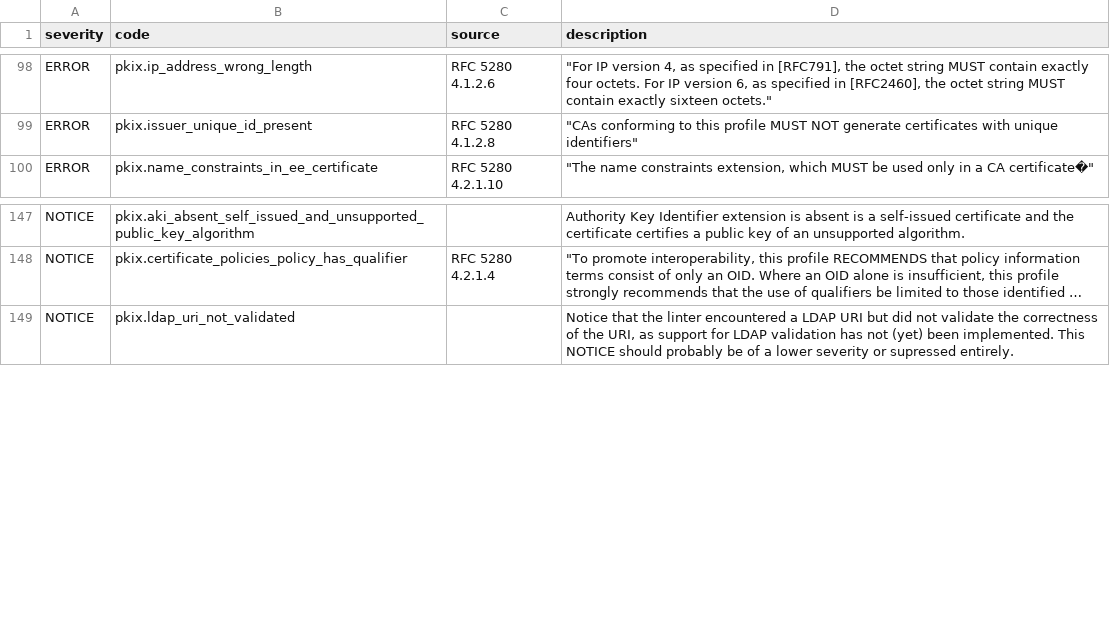
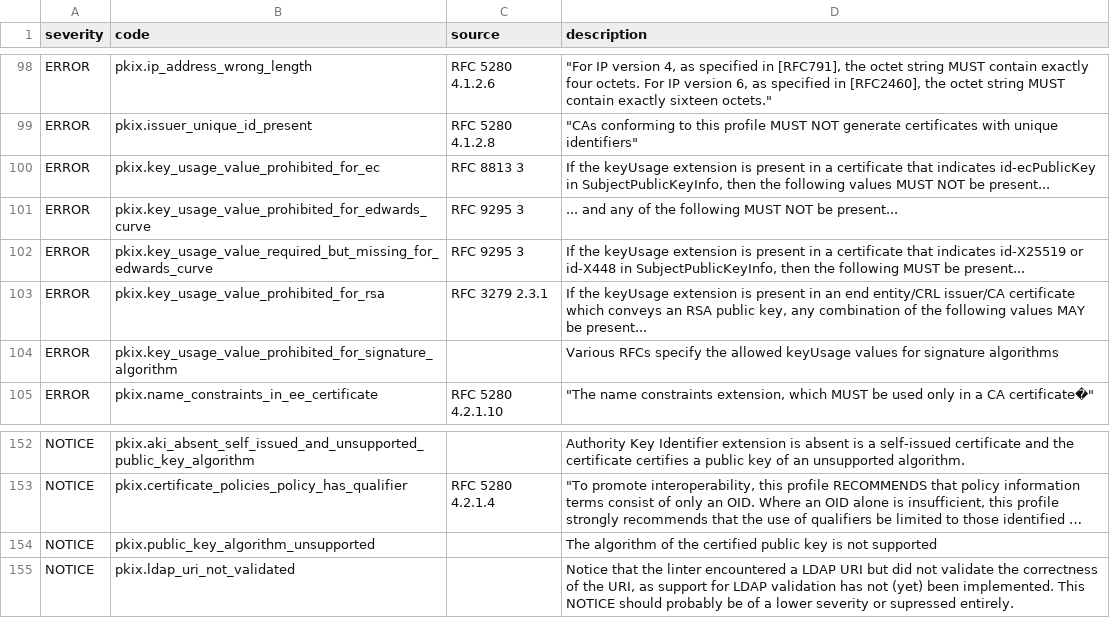
Before and after one commit to digicert/pkilint, a CSV file: pkilint/cabf/smime/finding_metadata.csv, drawn as a sheet; only a part is shown, gaps mark what is left out; long unchanged cells end in …; the diff names each change by its address in the sheet, - before the commit and + after, or states it on an @@ line.

Commit message:
Add public key algorithm <-> Key Usage value consistency validator (#139)

```diff
--- a/pkilint/cabf/smime/finding_metadata.csv
+++ b/pkilint/cabf/smime/finding_metadata.csv
+row 100: ERROR | pkix.key_usage_value_prohibited_for_ec | RFC 8813 3 | If the keyUsage extension is present in a certificate that indicates id-ecPublicKey in SubjectPublicKeyInfo, then the following values MUST NOT be present...
+row 101: ERROR | pkix.key_usage_value_prohibited_for_edwards_curve | RFC 9295 3 | ... and any of the following MUST NOT be present...
+row 102: ERROR | pkix.key_usage_value_required_but_missing_for_edwards_curve | RFC 9295 3 | If the keyUsage extension is present in a certificate that indicates id-X25519 or id-X448 in SubjectPublicKeyInfo, then the following MUST be present...
+row 103: ERROR | pkix.key_usage_value_prohibited_for_rsa | RFC 3279 2.3.1 | If the keyUsage extension is present in an end entity/CRL issuer/CA certificate which conveys an RSA public key, any combination of the following values MAY be present...
+row 104: ERROR | pkix.key_usage_value_prohibited_for_signature_algorithm |  | Various RFCs specify the allowed keyUsage values for signature algorithms
+row 154: NOTICE | pkix.public_key_algorithm_unsupported |  | The algorithm of the certified public key is not supported
```
Also changed, not shown: pkilint/cabf/serverauth/finding_metadata.csv, 11 other files.
